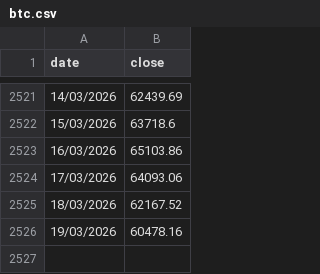
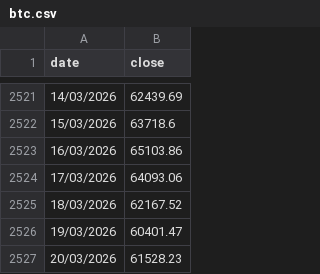
Before and after one commit to gvisentin-beep/pigro-gloob, a CSV file: data/btc.csv, drawn as a sheet; only a part is shown, gaps mark what is left out.

```diff
--- a/data/btc.csv
+++ b/data/btc.csv
@@ -2525,2 +2525,3 @@ date;close
 18/03/2026;62167.52
-19/03/2026;60478.16
+19/03/2026;60401.47
+20/03/2026;61528.23
```
Also changed, not shown: data/gold.csv, data/world.csv.
